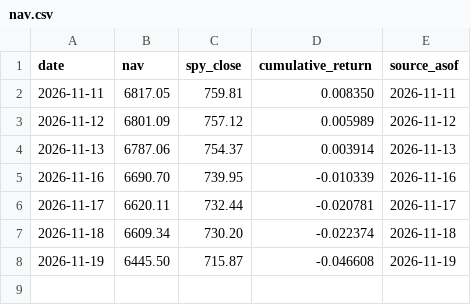
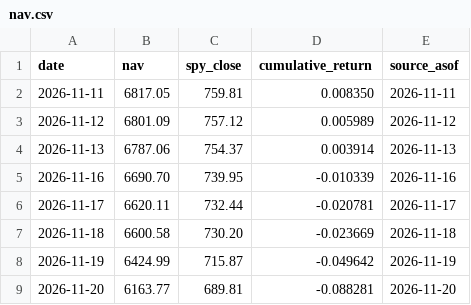
Before and after one commit to Yelafox1/supernova-portfolios, a CSV file: orbit/nav.csv, drawn as a sheet.

```diff
--- a/orbit/nav.csv
+++ b/orbit/nav.csv
@@ -6,3 +6,4 @@ date,nav,spy_close,cumulative_return,source_asof
 2026-11-17,6620.11,732.44,-0.020781,2026-11-17
-2026-11-18,6609.34,730.20,-0.022374,2026-11-18
-2026-11-19,6445.50,715.87,-0.046608,2026-11-19
+2026-11-18,6600.58,730.20,-0.023669,2026-11-18
+2026-11-19,6424.99,715.87,-0.049642,2026-11-19
+2026-11-20,6163.77,689.81,-0.088281,2026-11-20
```
Also changed, not shown: orbit/holdings.csv, orbit/trades.csv, 6 other files.
